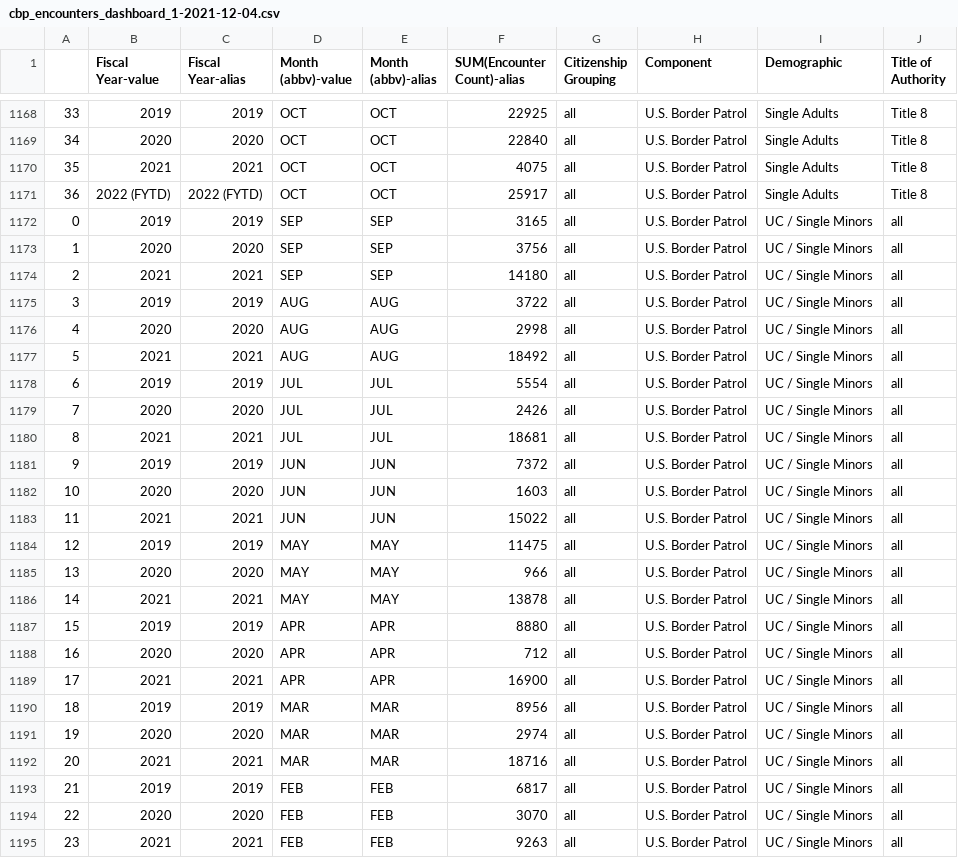
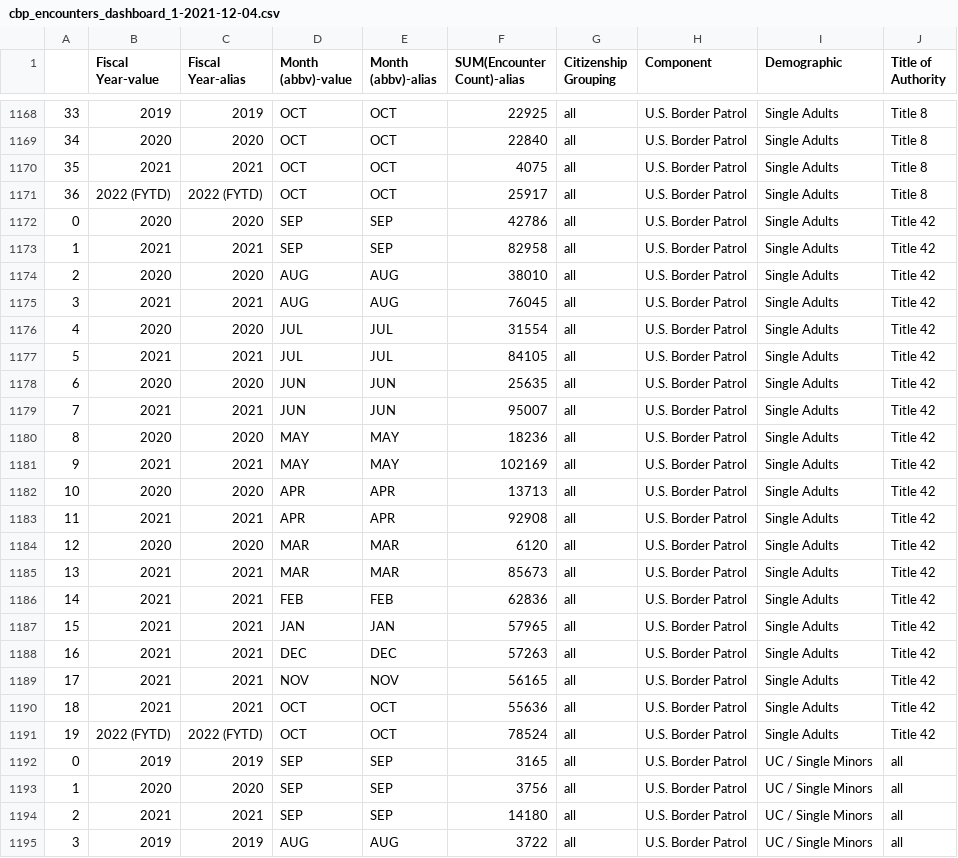
Before and after one commit to emersoncollective/data-repo-mvp, a CSV file: data/extracted_data/cbp-tableau/cbp_encounters_dashboard_1-2021-12-04.csv, drawn as a sheet; only a part is shown, gaps mark what is left out; the shorter side is filled out with more unchanged rows.

```diff
--- a/data/extracted_data/cbp-tableau/cbp_encounters_dashboard_1-2021-12-04.csv
+++ b/data/extracted_data/cbp-tableau/cbp_encounters_dashboard_1-2021-12-04.csv
@@ -1171,2 +1171,22 @@
 36,2022 (FYTD),2022 (FYTD),OCT,OCT,25917,all,U.S. Border Patrol,Single Adults,Title 8
+0,2020,2020,SEP,SEP,42786,all,U.S. Border Patrol,Single Adults,Title 42
+1,2021,2021,SEP,SEP,82958,all,U.S. Border Patrol,Single Adults,Title 42
+2,2020,2020,AUG,AUG,38010,all,U.S. Border Patrol,Single Adults,Title 42
+3,2021,2021,AUG,AUG,76045,all,U.S. Border Patrol,Single Adults,Title 42
+4,2020,2020,JUL,JUL,31554,all,U.S. Border Patrol,Single Adults,Title 42
+5,2021,2021,JUL,JUL,84105,all,U.S. Border Patrol,Single Adults,Title 42
+6,2020,2020,JUN,JUN,25635,all,U.S. Border Patrol,Single Adults,Title 42
+7,2021,2021,JUN,JUN,95007,all,U.S. Border Patrol,Single Adults,Title 42
+8,2020,2020,MAY,MAY,18236,all,U.S. Border Patrol,Single Adults,Title 42
+9,2021,2021,MAY,MAY,102169,all,U.S. Border Patrol,Single Adults,Title 42
+10,2020,2020,APR,APR,13713,all,U.S. Border Patrol,Single Adults,Title 42
+11,2021,2021,APR,APR,92908,all,U.S. Border Patrol,Single Adults,Title 42
+12,2020,2020,MAR,MAR,6120,all,U.S. Border Patrol,Single Adults,Title 42
+13,2021,2021,MAR,MAR,85673,all,U.S. Border Patrol,Single Adults,Title 42
+14,2021,2021,FEB,FEB,62836,all,U.S. Border Patrol,Single Adults,Title 42
+15,2021,2021,JAN,JAN,57965,all,U.S. Border Patrol,Single Adults,Title 42
+16,2021,2021,DEC,DEC,57263,all,U.S. Border Patrol,Single Adults,Title 42
+17,2021,2021,NOV,NOV,56165,all,U.S. Border Patrol,Single Adults,Title 42
+18,2021,2021,OCT,OCT,55636,all,U.S. Border Patrol,Single Adults,Title 42
+19,2022 (FYTD),2022 (FYTD),OCT,OCT,78524,all,U.S. Border Patrol,Single Adults,Title 42
 0,2019,2019,SEP,SEP,3165,all,U.S. Border Patrol,UC / Single Minors,all
```
